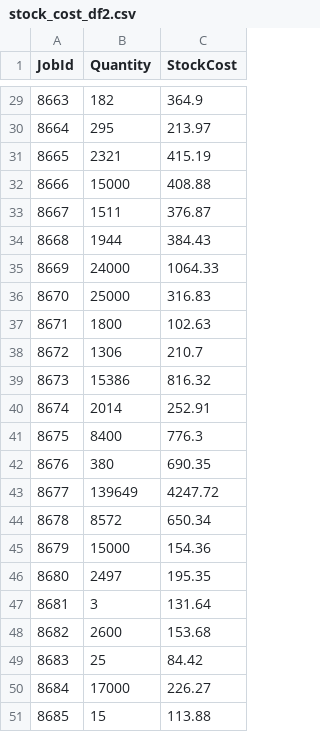
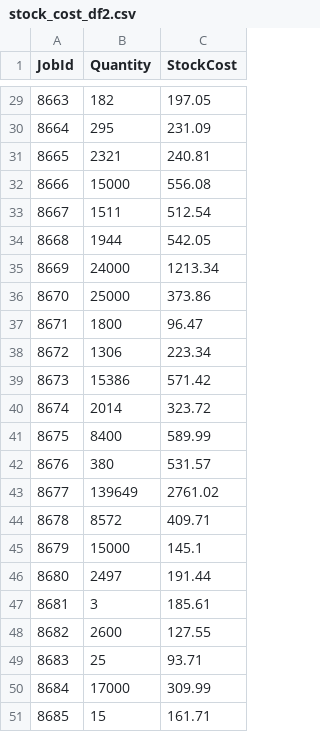
Before and after one commit to JSCstudios/IS6850repo, a CSV file: stock_cost_df2.csv, drawn as a sheet; only a part is shown, gaps mark what is left out; the diff covers the shown part only.

```diff
--- a/stock_cost_df2.csv
+++ b/stock_cost_df2.csv
@@ -29,23 +29,23 @@ JobId,Quantity,StockCost
-8663,182,364.9
-8664,295,213.97
-8665,2321,415.19
-8666,15000,408.88
-8667,1511,376.87
-8668,1944,384.43
-8669,24000,1064.33
-8670,25000,316.83
-8671,1800,102.63
-8672,1306,210.7
-8673,15386,816.32
-8674,2014,252.91
-8675,8400,776.3
-8676,380,690.35
-8677,139649,4247.72
-8678,8572,650.34
-8679,15000,154.36
-8680,2497,195.35
-8681,3,131.64
-8682,2600,153.68
-8683,25,84.42
-8684,17000,226.27
-8685,15,113.88
+8663,182,197.05
+8664,295,231.09
+8665,2321,240.81
+8666,15000,556.08
+8667,1511,512.54
+8668,1944,542.05
+8669,24000,1213.34
+8670,25000,373.86
+8671,1800,96.47
+8672,1306,223.34
+8673,15386,571.42
+8674,2014,323.72
+8675,8400,589.99
+8676,380,531.57
+8677,139649,2761.02
+8678,8572,409.71
+8679,15000,145.1
+8680,2497,191.44
+8681,3,185.61
+8682,2600,127.55
+8683,25,93.71
+8684,17000,309.99
+8685,15,161.71
```
Also changed, not shown: 27 edited cells elsewhere in this file, ink_cost_df2.csv.
